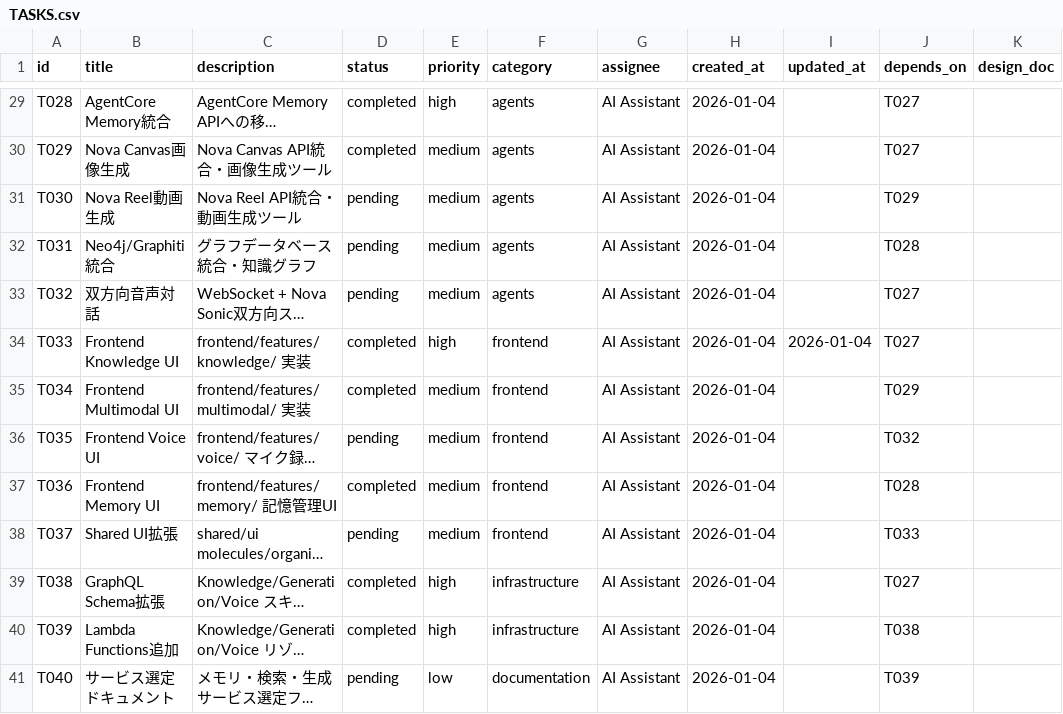
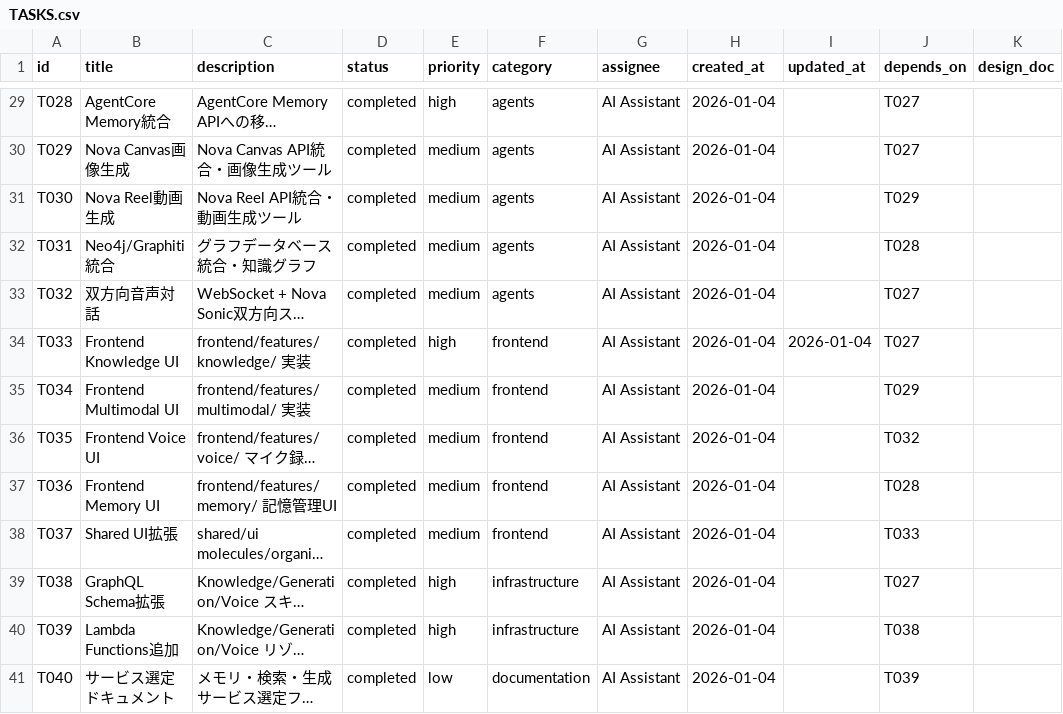
Before and after one commit to aezisai-inc/rd-bedrock-nova, a CSV file: docs/TASKS.csv, drawn as a sheet; only a part is shown, gaps mark what is left out; long unchanged cells end in …; the diff names each change by its address in the sheet, - before the commit and + after, or states it on an @@ line.

Commit message:
chore: update TASKS.csv status to completed

```diff
--- a/docs/TASKS.csv
+++ b/docs/TASKS.csv
-D31:D33 (status): pending
+D31:D33 (status): completed
-D36 (status): pending
+D36 (status): completed
-D38 (status): pending
+D38 (status): completed
-D41 (status): pending
+D41 (status): completed
```
